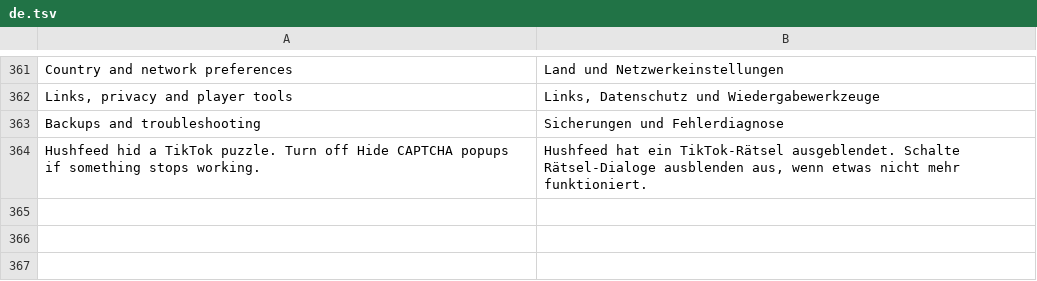
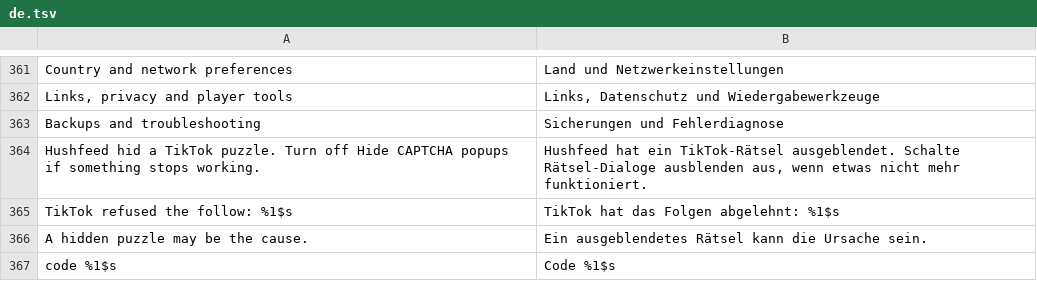
Before and after one commit to SysAdminDoc/hushfeed, a TSV file: extensions/tiktok/src/main/l10n/de.tsv, drawn as a sheet; only a part is shown, gaps mark what is left out; the diff names each change by its address in the sheet, - before the commit and + after, or states it on an @@ line.

Commit message:
feat: report what the server said about a follow
The patch that watches follows was declared private, so the loader never picked
it up and the bundle shipped 61 patches while the README told users it existed.
It ships now, and it reads the answer rather than only the call: a refused
follow is an ordinary HTTP 200 with status_code and status_msg in the body, so
FollowVerdict reads both out of the parsed model or the raw JSON, notes whether
a risk check was hidden just before, and says once per session that TikTok
turned the follow down and why. The verbose exchange still needs diagnostic
logging on; the notice does not, because a refused follow looks like a
successful one.

```diff
--- a/extensions/tiktok/src/main/l10n/de.tsv
+++ b/extensions/tiktok/src/main/l10n/de.tsv
+row 365: TikTok refused the follow: %1$s | TikTok hat das Folgen abgelehnt: %1$s
+row 366: A hidden puzzle may be the cause. | Ein ausgeblendetes Rätsel kann die Ursache sein.
+row 367: code %1$s | Code %1$s
```
Also changed, not shown: 9 other files.
